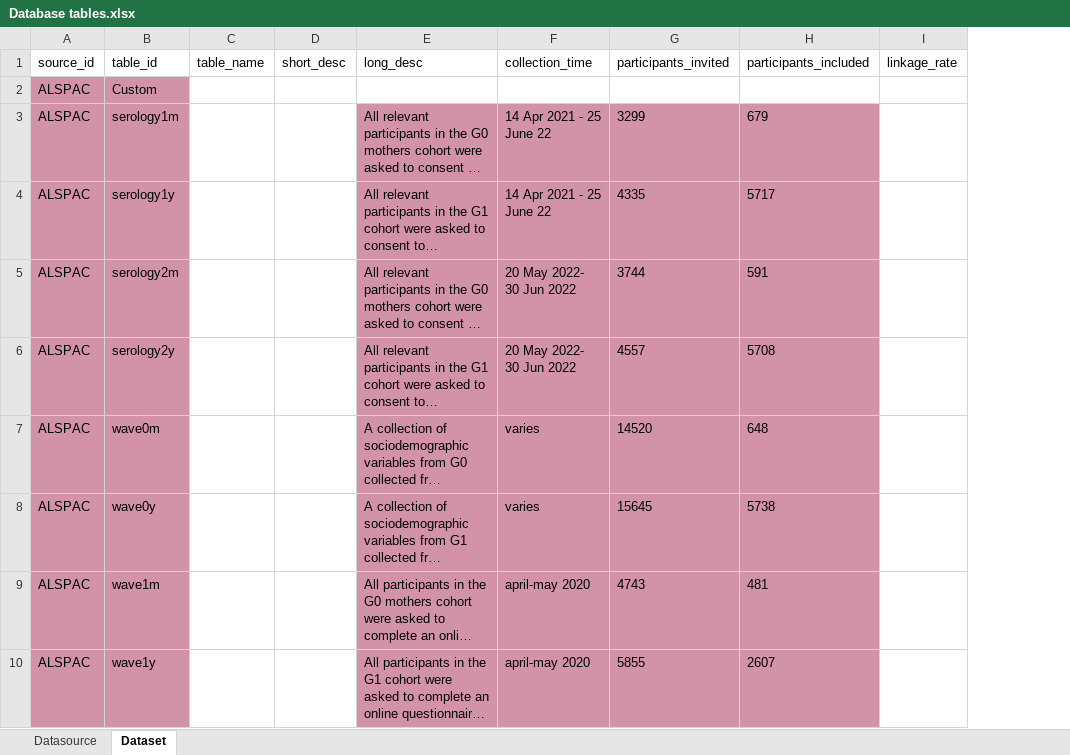
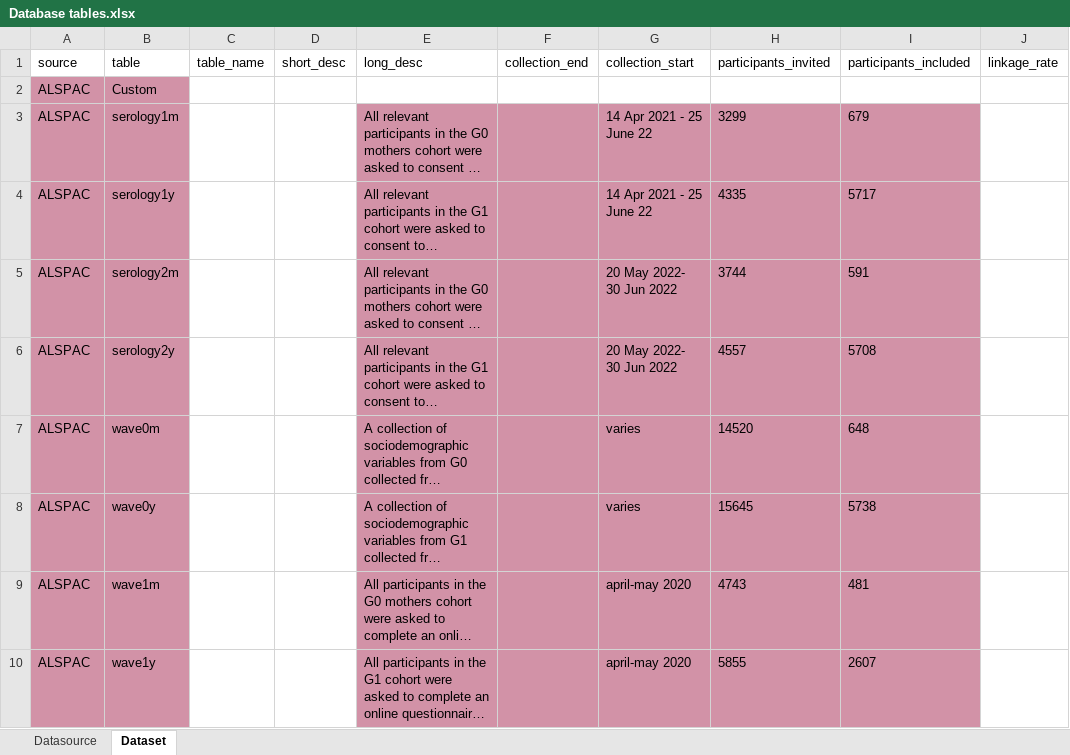
Before and after one commit to UKLLC/explore-app, an Excel workbook: Database tables.xlsx, sheet Dataset, drawn as a sheet; only a part is shown; long unchanged cells end in …; values as stored, in another font and other column widths than the file's, no borders; addresses are those after the commit; the diff names each change by its address in the sheet, - before the commit and + after, or states it on an @@ line.

```diff
--- a/Database tables.xlsx (sheet Dataset)
+++ b/Database tables.xlsx (sheet Dataset)
+column F (collection_end), empty
-A1: source_id
+A1: source
-B1: table_id
+B1: table
-G1: collection_time
+G1: collection_start
```
Also changed, not shown: 18 other files.
